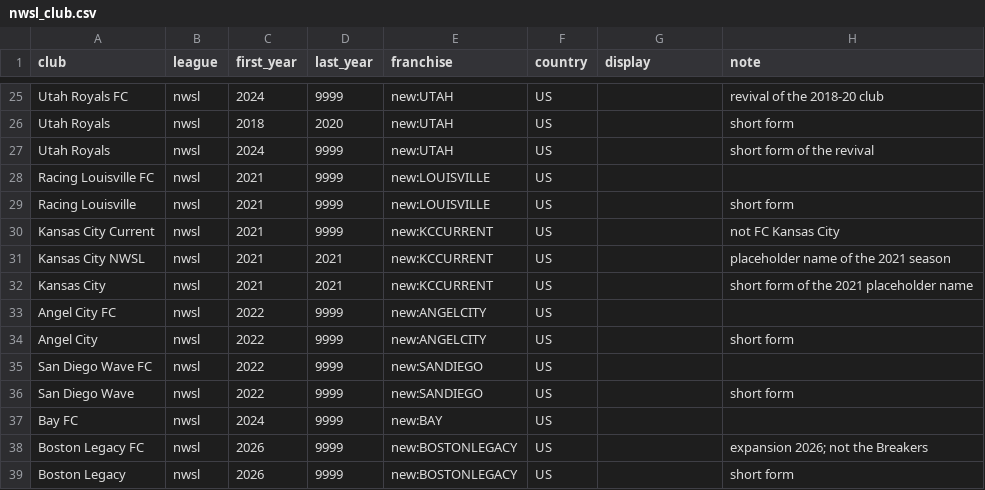
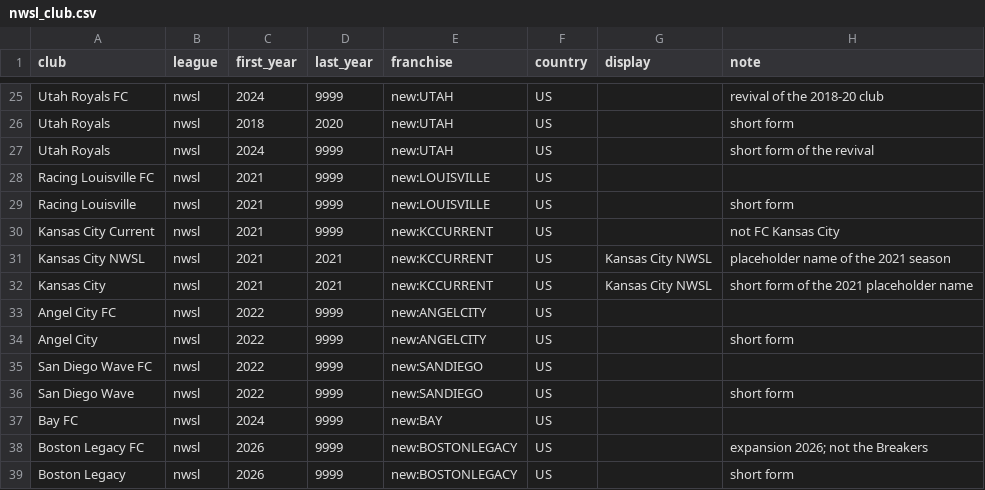
Before and after one commit to spxis/spx-stats, a CSV file: db/seed/nwsl_club.csv, drawn as a sheet; only a part is shown, gaps mark what is left out.

Commit message:
fix(db): name the 2021 Kansas City NWSL identity

```diff
--- a/db/seed/nwsl_club.csv
+++ b/db/seed/nwsl_club.csv
@@ -30,4 +30,4 @@ Racing Louisville,nwsl,2021,9999,new:LOUISVILLE,US,,short form
 Kansas City Current,nwsl,2021,9999,new:KCCURRENT,US,,not FC Kansas City
-Kansas City NWSL,nwsl,2021,2021,new:KCCURRENT,US,,placeholder name of the 2021 season
-Kansas City,nwsl,2021,2021,new:KCCURRENT,US,,short form of the 2021 placeholder name
+Kansas City NWSL,nwsl,2021,2021,new:KCCURRENT,US,Kansas City NWSL,placeholder name of the 2021 season
+Kansas City,nwsl,2021,2021,new:KCCURRENT,US,Kansas City NWSL,short form of the 2021 placeholder name
 Angel City FC,nwsl,2022,9999,new:ANGELCITY,US,,
```
Also changed, not shown: 1 other file.
